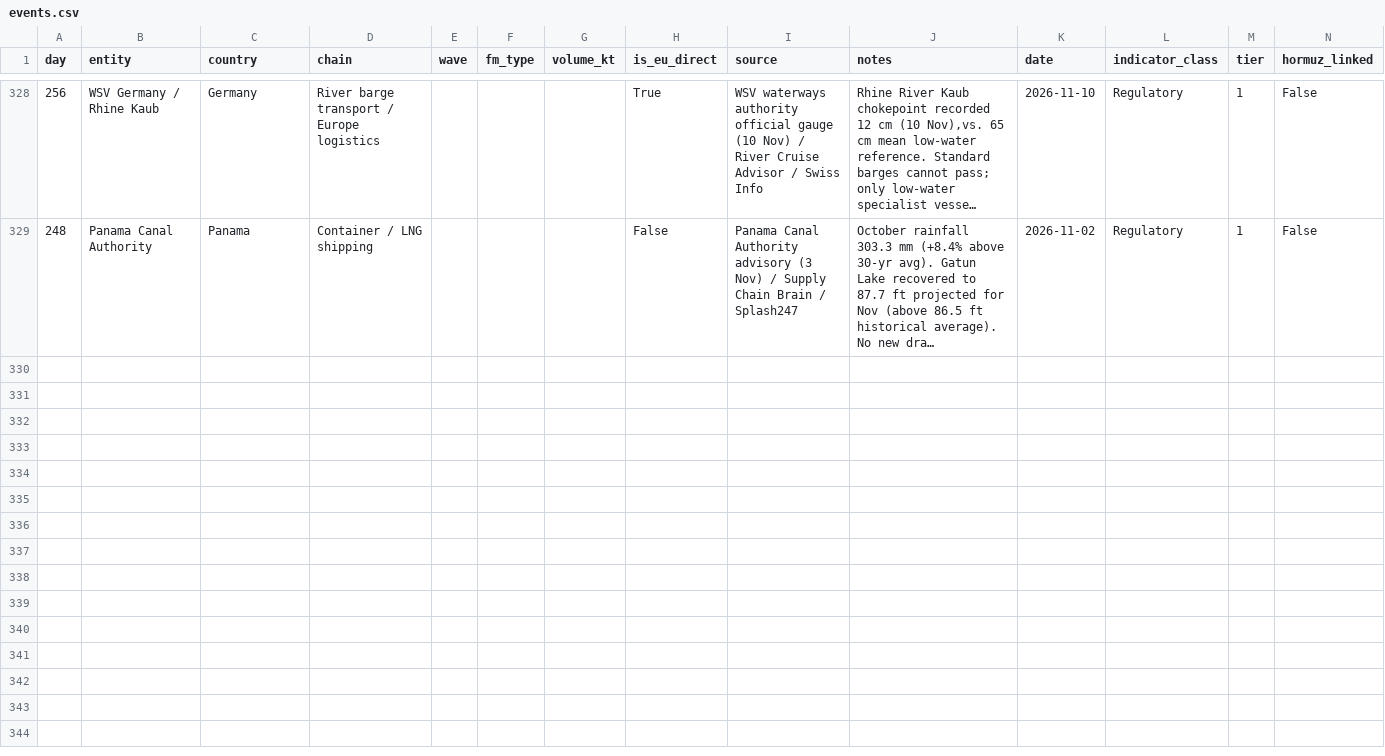
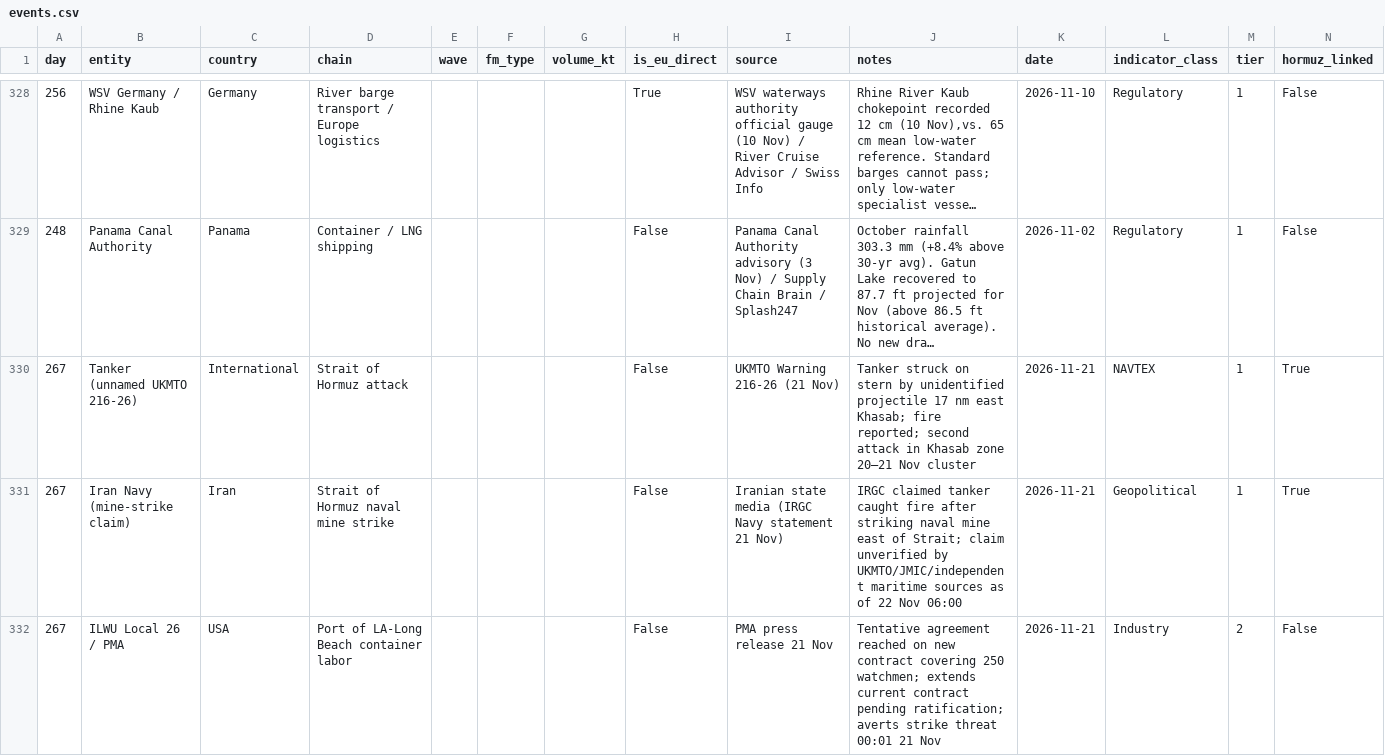
Before and after one commit to ResilienceEngineers/fm-tracker, a CSV file: events.csv, drawn as a sheet; only a part is shown, gaps mark what is left out; long unchanged cells end in …; the diff names each change by its address in the sheet, - before the commit and + after, or states it on an @@ line.

```diff
--- a/events.csv
+++ b/events.csv
+row 330: 267 | Tanker (unnamed UKMTO 216-26) | International | Strait of Hormuz attack |  |  |  | False | UKMTO Warning 216-26 (21 Nov) | Tanker struck on stern by unidentified projectile 17 nm east Khasab; fire reported; second attack in Khasab zone 20–21 Nov cluster | 2026-11-21 | NAVTEX | 1 | True
+row 331: 267 | Iran Navy (mine-strike claim) | Iran | Strait of Hormuz naval mine strike |  |  |  | False | Iranian state media (IRGC Navy statement 21 Nov) | IRGC claimed tanker caught fire after striking naval mine east of Strait; claim unverified by UKMTO/JMIC/independent maritime sources as of 22 Nov 06:00 | 2026-11-21 | Geopolitical | 1 | True
+row 332: 267 | ILWU Local 26 / PMA | USA | Port of LA-Long Beach container labor |  |  |  | False | PMA press release 21 Nov | Tentative agreement reached on new contract covering 250 watchmen; extends current contract pending ratification; averts strike threat 00:01 21 Nov | 2026-11-21 | Industry | 2 | False
```
Also changed, not shown: 7 other files.
